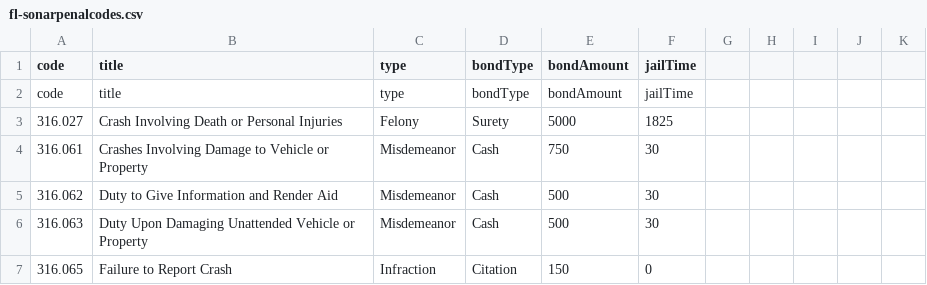
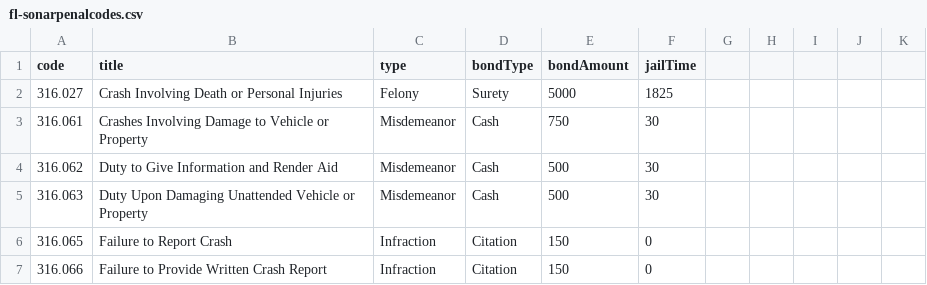
Before and after one commit to blake12332323232/flpenalscodes3, a CSV file: fl-sonarpenalcodes.csv, drawn as a sheet; only a part is shown; the shorter side is filled out with more unchanged rows; the diff names each change by its address in the sheet, - before the commit and + after, or states it on an @@ line.

Commit message:
Remove duplicate header from fl-sonarpenalcodes.csv
Removed duplicate header row from CSV file.

```diff
--- a/fl-sonarpenalcodes.csv
+++ b/fl-sonarpenalcodes.csv
-row 2: code | title | type | bondType | bondAmount | jailTime
```
